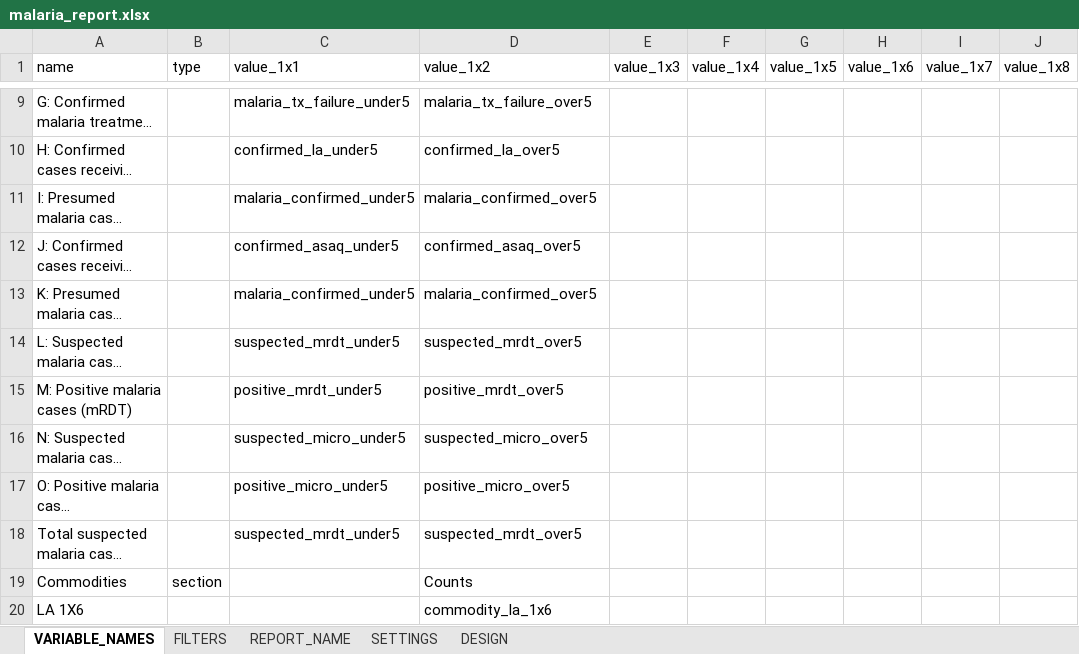
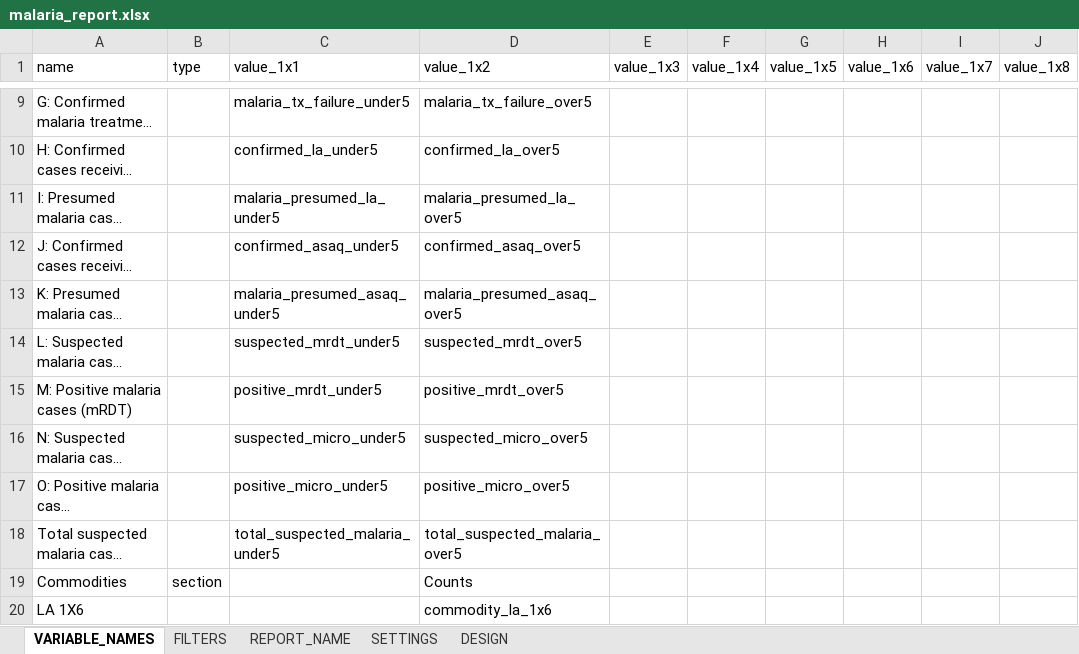
Before and after one commit to malawi-ministry-of-health-dhd/Mahis_Reports, an Excel workbook: data/uploads/malaria_report.xlsx, sheet VARIABLE_NAMES, drawn as a sheet; only a part is shown, gaps mark what is left out; long unchanged cells end in …; values as stored, in another font and other column widths than the file's, no borders; the diff names each change by its address in the sheet, - before the commit and + after, or states it on an @@ line.

```diff
--- a/data/uploads/malaria_report.xlsx (sheet VARIABLE_NAMES)
+++ b/data/uploads/malaria_report.xlsx (sheet VARIABLE_NAMES)
-C11 (value_1x1): malaria_confirmed_under5
+C11 (value_1x1): malaria_presumed_la_under5
-D11 (value_1x2): malaria_confirmed_over5
+D11 (value_1x2): malaria_presumed_la_over5
-C13 (value_1x1): malaria_confirmed_under5
+C13 (value_1x1): malaria_presumed_asaq_under5
-D13 (value_1x2): malaria_confirmed_over5
+D13 (value_1x2): malaria_presumed_asaq_over5
-C18 (value_1x1): suspected_mrdt_under5
+C18 (value_1x1): total_suspected_malaria_under5
-D18 (value_1x2): suspected_mrdt_over5
+D18 (value_1x2): total_suspected_malaria_over5
```
Also changed, not shown: sheet FILTERS, 9 other files.
